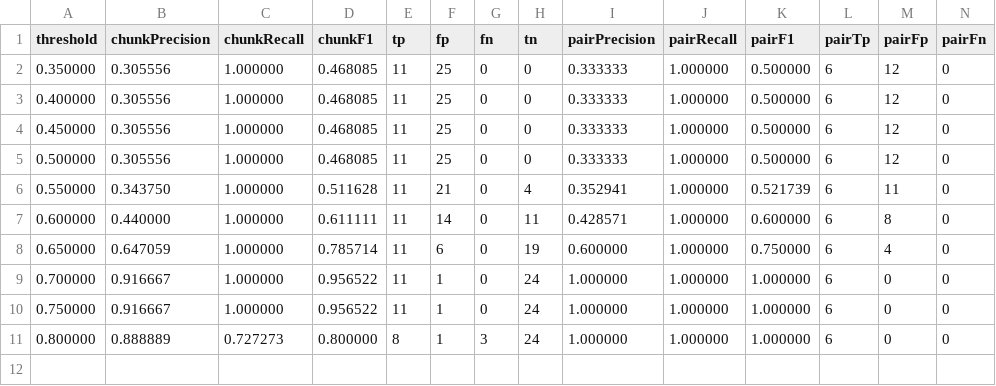
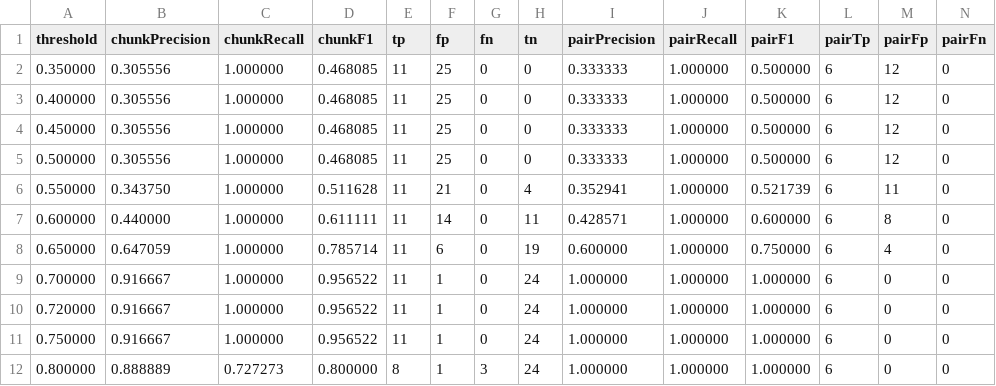
Before and after one commit to wuWhite688/ResumeLens, a CSV file: experiments/threshold-sweep/results/threshold-metrics.csv, drawn as a sheet; only a part is shown; rows hold the shown columns only; the diff names each change by its address in the sheet, - before the commit and + after, or states it on an @@ line.

```diff
--- a/experiments/threshold-sweep/results/threshold-metrics.csv
+++ b/experiments/threshold-sweep/results/threshold-metrics.csv
+row 10: 0.720000 | 0.916667 | 1.000000 | 0.956522 | 11 | 1 | 0 | 24 | 1.000000 | 1.000000 | 1.000000 | 6 | 0 | 0
```
Also changed, not shown: experiments/threshold-sweep/results/chunk-scores.csv, experiments/threshold-sweep/results/pair-by-threshold.csv, 10 other files.
